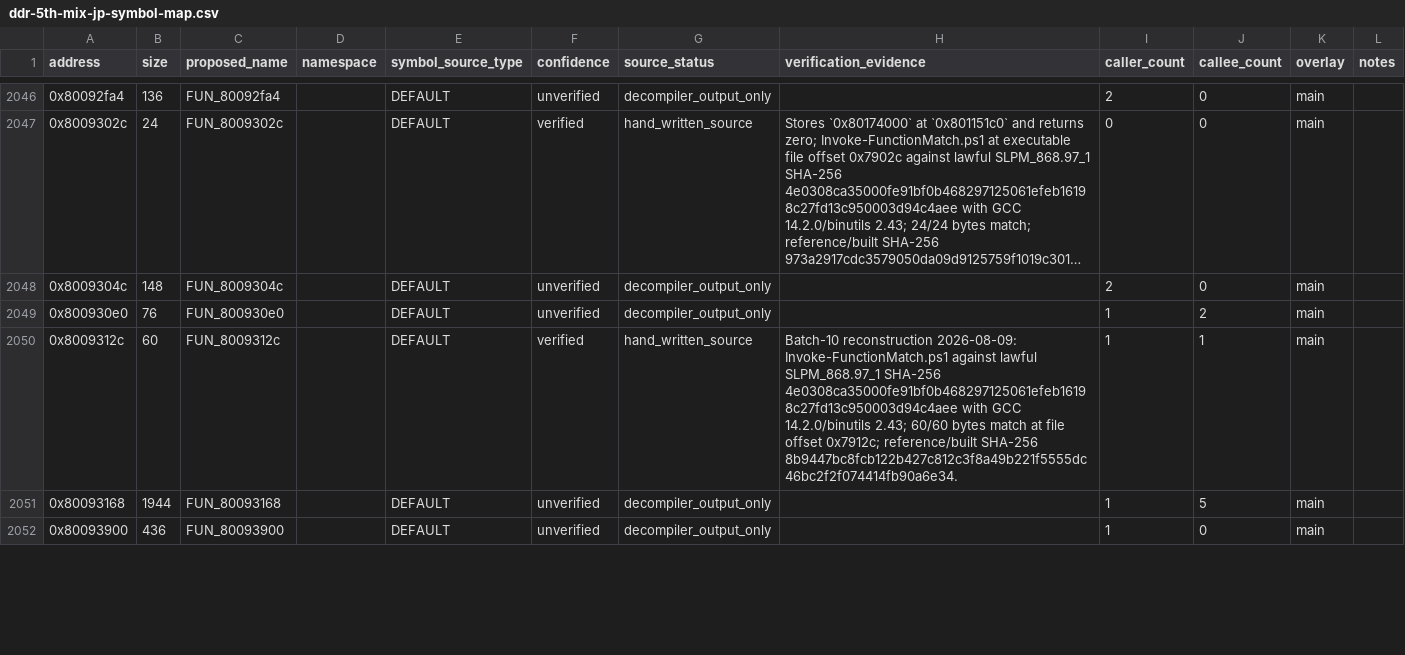
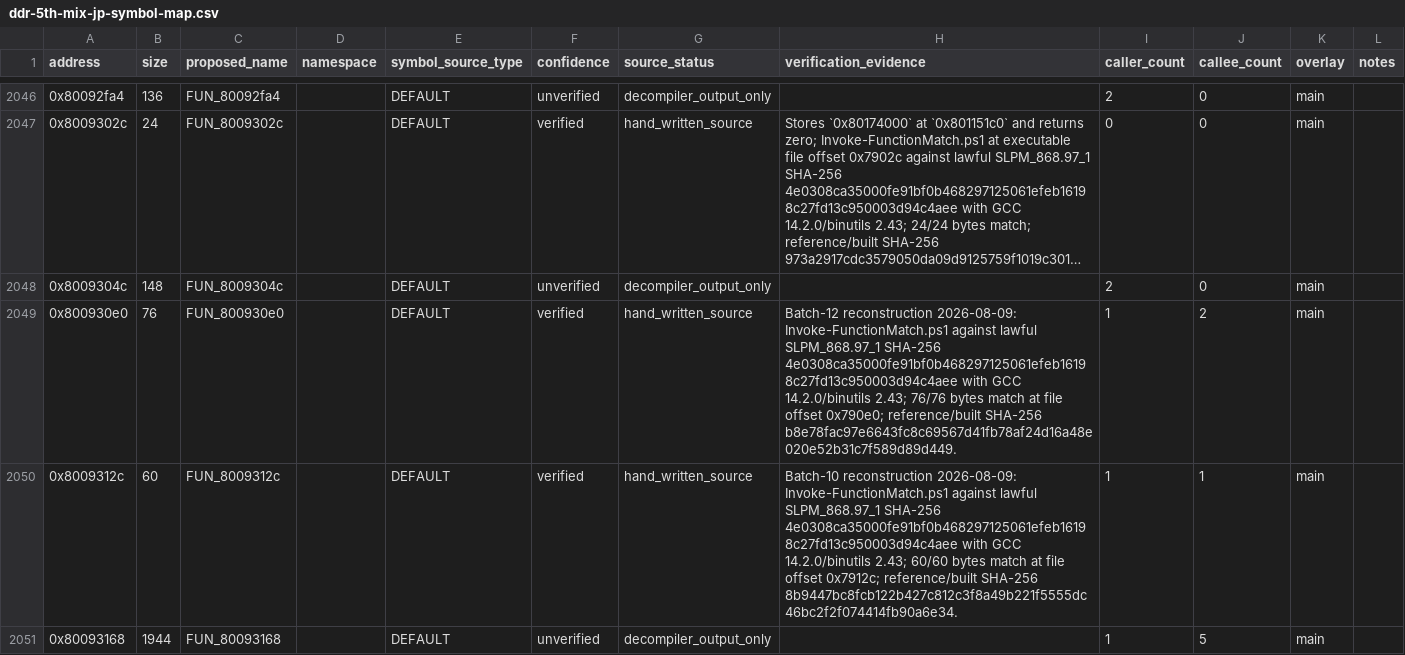
Before and after one commit to RieLoveChan/RiePS1, a CSV file: docs/games/ddr-5th-mix-jp-symbol-map.csv, drawn as a sheet; only a part is shown, gaps mark what is left out; the shorter side is filled out with more unchanged rows; long unchanged cells end in …; the diff covers the shown part only.

Commit message:
Match four DDR5 loop helpers

```diff
--- a/docs/games/ddr-5th-mix-jp-symbol-map.csv
+++ b/docs/games/ddr-5th-mix-jp-symbol-map.csv
@@ -2048,3 +2048,3 @@ address,size,proposed_name,namespace,symbol_source_type,confidence,source_status
 0x8009304c,148,FUN_8009304c,,DEFAULT,unverified,decompiler_output_only,,2,0,main,
-0x800930e0,76,FUN_800930e0,,DEFAULT,unverified,decompiler_output_only,,1,2,main,
+0x800930e0,76,FUN_800930e0,,DEFAULT,verified,hand_written_source,"Batch-12 reconstruction 2026-08-09: Invoke-FunctionMatch.ps1 against lawful SLPM_868.97_1 SHA-256 4e0308ca35000fe91bf0b468297125061efeb16198c27fd13c950003d94c4aee with GCC 14.2.0/binutils 2.43; 76/76 bytes match at file offset 0x790e0; reference/built SHA-256 b8e78fac97e6643fc8c69567d41fb78af24d16a48e020e52b31c7f589d89d449.",1,2,main,
 0x8009312c,60,FUN_8009312c,,DEFAULT,verified,hand_written_source,"Batch-10 reconstruction 2026-08-09: Invoke-FunctionMatch.ps1 against lawful SLPM_868.97_1 SHA-256 4e0308ca35000fe91bf0b468297125061efeb16198c27fd13c950003d94c4aee with GCC 14.2.0/binutils 2.43; 60/60 bytes match at file offset 0x7912c; reference/built SHA-256 8b9447bc8fcb122b427c812c3f8a49b221f5555dc46bc2f2f074414fb90a6e34.",1,1,main,
```
Also changed, not shown: 9 edited cells elsewhere in this file, 3 other files.
